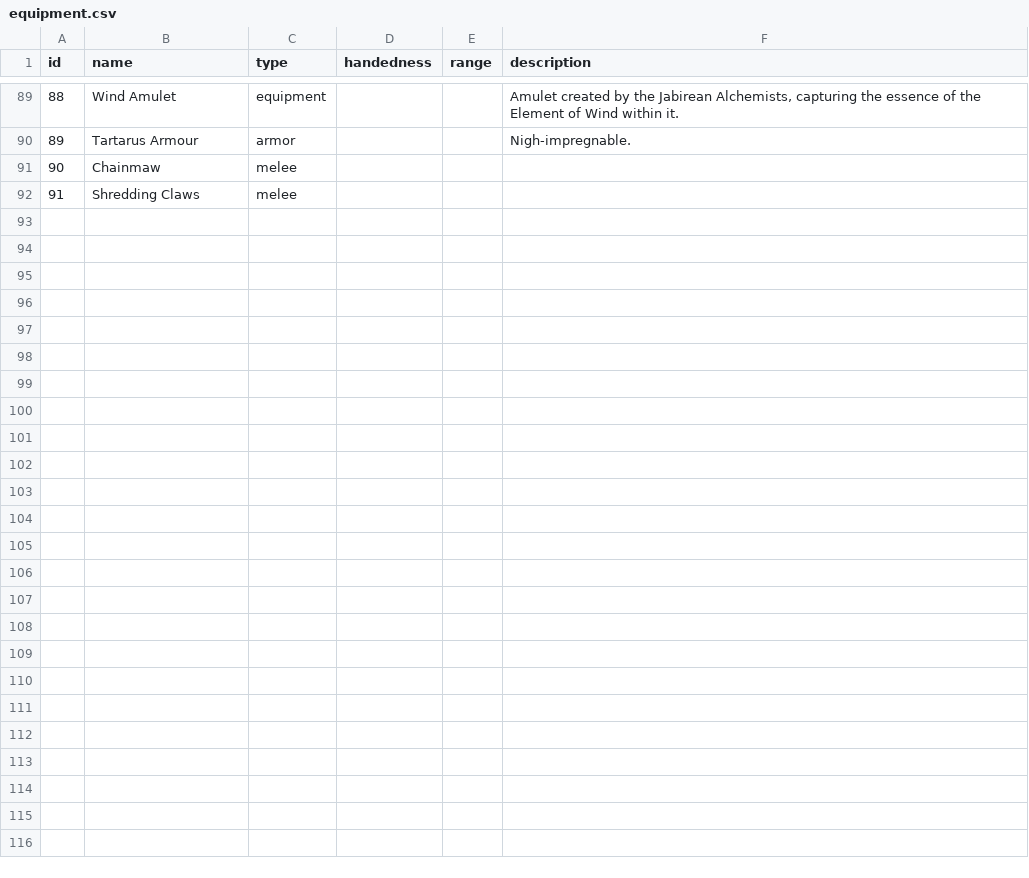
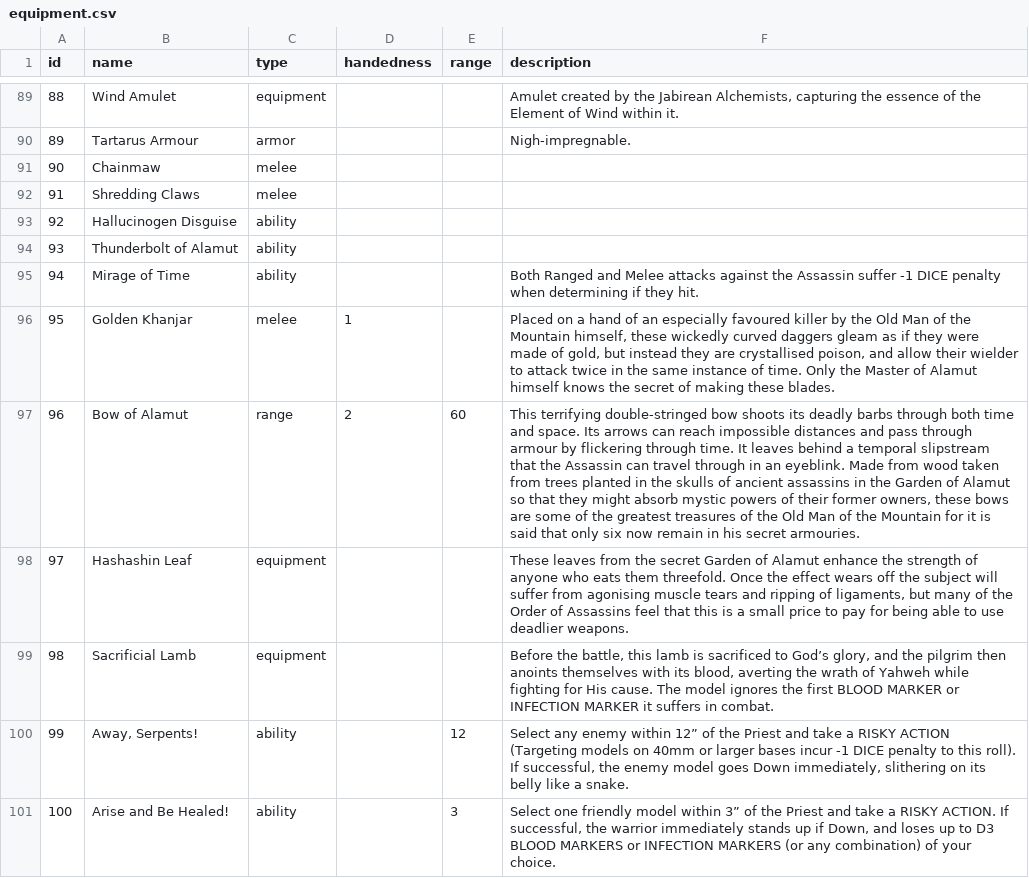
Before and after one commit to nvts8a/TrenchCrusade, a CSV file: infrastructure/rds/migration/data/v1_3_2/equipment.csv, drawn as a sheet; only a part is shown, gaps mark what is left out; the diff names each change by its address in the sheet, - before the commit and + after, or states it on an @@ line.

Commit message:
HTTPS conf updates and Upgrades migrations and controllers

```diff
--- a/infrastructure/rds/migration/data/v1_3_2/equipment.csv
+++ b/infrastructure/rds/migration/data/v1_3_2/equipment.csv
+row 93: 92 | Hallucinogen Disguise | ability
+row 94: 93 | Thunderbolt of Alamut | ability
+row 95: 94 | Mirage of Time | ability |  |  | Both Ranged and Melee attacks against the Assassin suffer -1 DICE penalty when determining if they hit.
+row 96: 95 | Golden Khanjar | melee | 1 |  | Placed on a hand of an especially favoured killer by the Old Man of the Mountain himself, these wickedly curved daggers gleam as if they were made of gold, but instead they are crystallised poison, and allow their wielder to attack twice in the same instance of time. Only the Master of Alamut himself knows the secret of making these blades.
+row 97: 96 | Bow of Alamut | range | 2 | 60 | This terrifying double-stringed bow shoots its deadly barbs through both time and space. Its arrows can reach impossible distances and pass through armour by flickering through time. It leaves behind a temporal slipstream that the Assassin can travel through in an eyeblink. Made from wood taken from trees planted in the skulls of ancient assassins in the Garden of Alamut so that they might absorb mystic powers of their former owners, these bows are some of the greatest treasures of the Old Man of the Mountain for it is said that only six now remain in his secret armouries.
+row 98: 97 | Hashashin Leaf | equipment |  |  | These leaves from the secret Garden of Alamut enhance the strength of anyone who eats them threefold. Once the effect wears off the subject will suffer from agonising muscle tears and ripping of ligaments, but many of the Order of Assassins feel that this is a small price to pay for being able to use deadlier weapons.
+row 99: 98 | Sacrificial Lamb | equipment |  |  | Before the battle, this lamb is sacrificed to God’s glory, and the pilgrim then anoints themselves with its blood, averting the wrath of Yahweh while fighting for His cause. The model ignores the first BLOOD MARKER or INFECTION MARKER it suffers in combat.
+row 100: 99 | Away, Serpents! | ability |  | 12 | Select any enemy within 12” of the Priest and take a RISKY ACTION (Targeting models on 40mm or larger bases incur -1 DICE penalty to this roll). If successful, the enemy model goes Down immediately, slithering on its belly like a snake.
+row 101: 100 | Arise and Be Healed! | ability |  | 3 | Select one friendly model within 3” of the Priest and take a RISKY ACTION. If successful, the warrior immediately stands up if Down, and loses up to D3 BLOOD MARKERS or INFECTION MARKERS (or any combination) of your choice.
```
Also changed, not shown: infrastructure/rds/migration/data/v1_3_2/equipment_keyword.csv, infrastructure/rds/migration/data/v1_3_2/equipment_modifier.csv, 24 other files.
